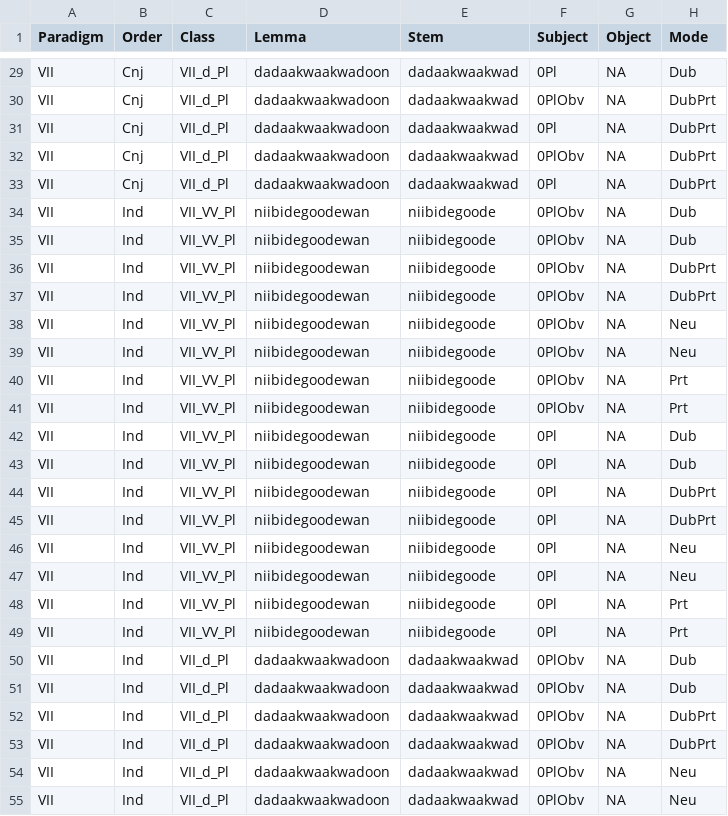
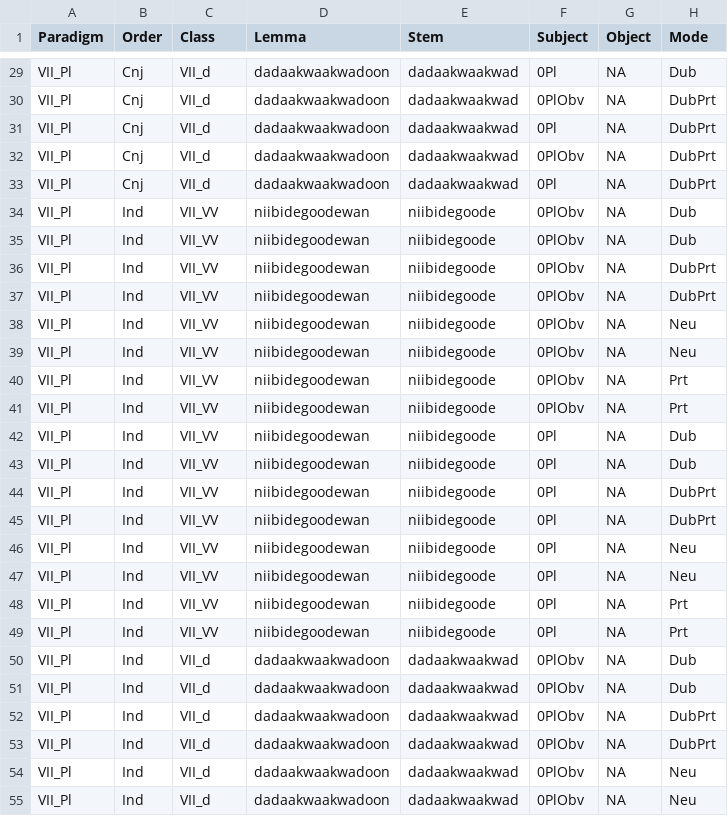
Before and after one commit to ELF-Lab/OjibweMorph, a CSV file: Spreadsheets/VII_Pl.csv, drawn as a sheet; only a part is shown, gaps mark what is left out; the diff covers the shown part only; the diff names each change by its address in the sheet, - before the commit and + after, or states it on an @@ line.

```diff
--- a/Spreadsheets/VII_Pl.csv
+++ b/Spreadsheets/VII_Pl.csv
-A29:A55 (Paradigm): VII
+A29:A55 (Paradigm): VII_Pl
-C29:C33 (Class): VII_d_Pl
+C29:C33 (Class): VII_d
-C34:C49 (Class): VII_VV_Pl
+C34:C49 (Class): VII_VV
-C50:C55 (Class): VII_d_Pl
+C50:C55 (Class): VII_d
```
Also changed, not shown: 74 edited cells elsewhere in this file, Spreadsheets/VAI_Pl.csv.
